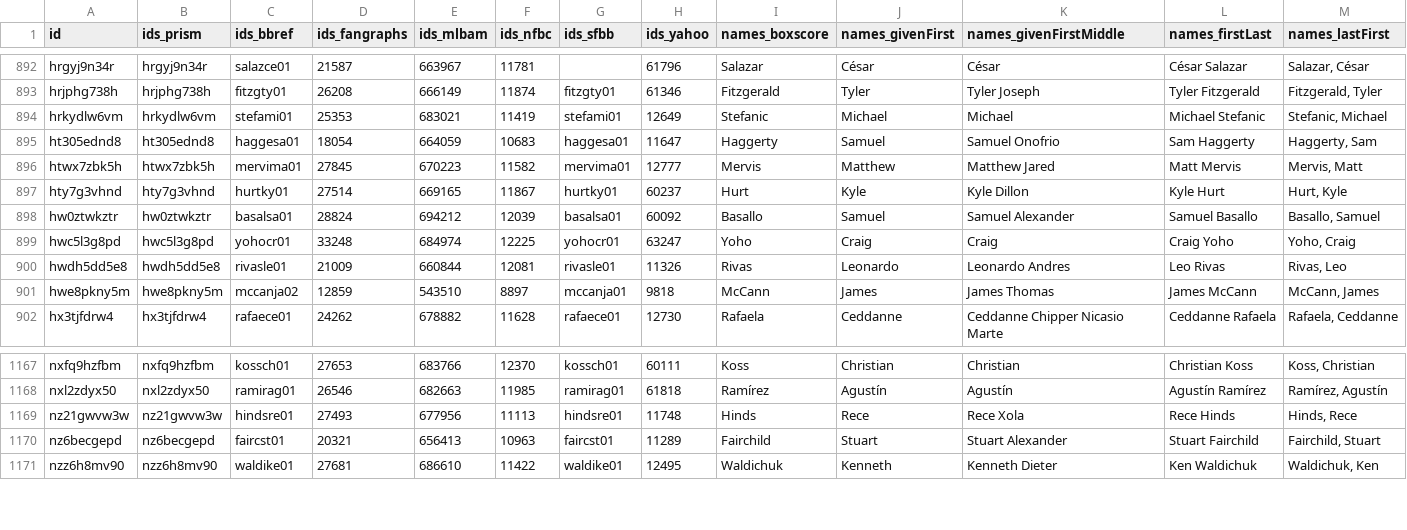
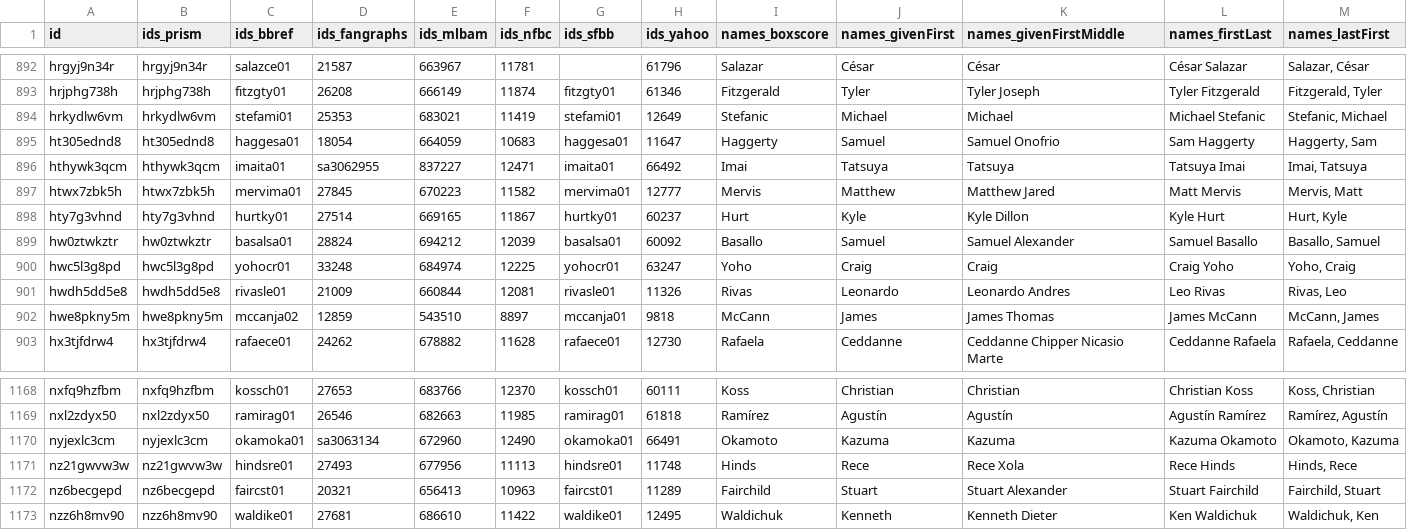
Before and after one commit to StatsVine/prism-registry, a CSV file: exports/mlb/players_mlb_roster/players_mlb_roster.csv, drawn as a sheet; only a part is shown, gaps mark what is left out; rows hold the shown columns only; the diff names each change by its address in the sheet, - before the commit and + after, or states it on an @@ line.

```diff
--- a/exports/mlb/players_mlb_roster/players_mlb_roster.csv
+++ b/exports/mlb/players_mlb_roster/players_mlb_roster.csv
+row 896: hthywk3qcm | hthywk3qcm | imaita01 | sa3062955 | 837227 | 12471 | imaita01 | 66492 | Imai | Tatsuya | Tatsuya | Tatsuya Imai | Imai, Tatsuya
+row 1170: nyjexlc3cm | nyjexlc3cm | okamoka01 | sa3063134 | 672960 | 12490 | okamoka01 | 66491 | Okamoto | Kazuma | Kazuma | Kazuma Okamoto | Okamoto, Kazuma
```
Also changed, not shown: exports/mlb/player_ids/player_ids.csv, exports/mlb/players_mlb_profile/players_mlb_profile.csv, 45 other files.
